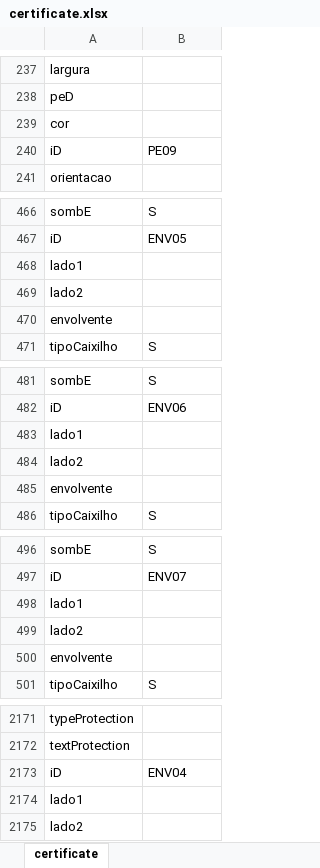
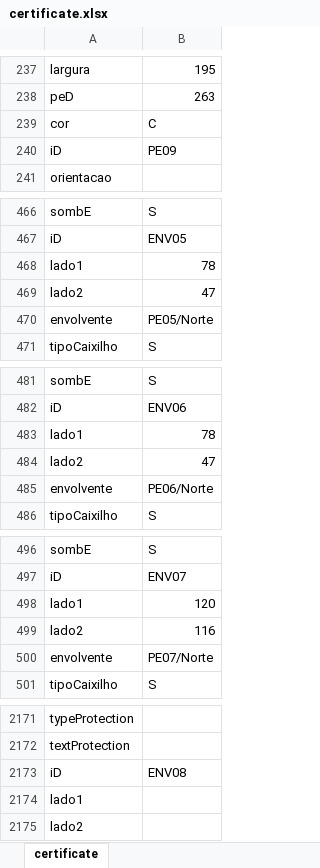
Before and after one commit to Tomas-Simoes/Acharya-Measure-Prototype, an Excel workbook: Raw Images/Office/certificate.xlsx, sheet certificate, drawn as a sheet; only a part is shown, gaps mark what is left out; values as stored, in another font and other column widths than the file's, no borders; removed rows and columns are numbered as before the commit, all else as after; the diff covers the shown part only; the diff names each change by its address in the sheet, - before the commit and + after, or states it on an @@ line.

```diff
--- a/Raw Images/Office/certificate.xlsx (sheet certificate)
+++ b/Raw Images/Office/certificate.xlsx (sheet certificate)
-B237: (empty)
+B237: 195
-B238: (empty)
+B238: 263
-row 239: cor
+row 239: cor | C
-B468: (empty)
+B468: 78
-B469: (empty)
+B469: 47
-B470: (empty)
+B470: PE05/Norte
-B483: (empty)
+B483: 78
-B484: (empty)
+B484: 47
-B485: (empty)
+B485: PE06/Norte
-B498: (empty)
+B498: 120
-B499: (empty)
+B499: 116
-B500: (empty)
+B500: PE07/Norte
-row 2173: iD | ENV04
@@ row 2233 moved to row 2173: iD @@
```
Also changed, not shown: other rows of this sheet, 15 other files.
